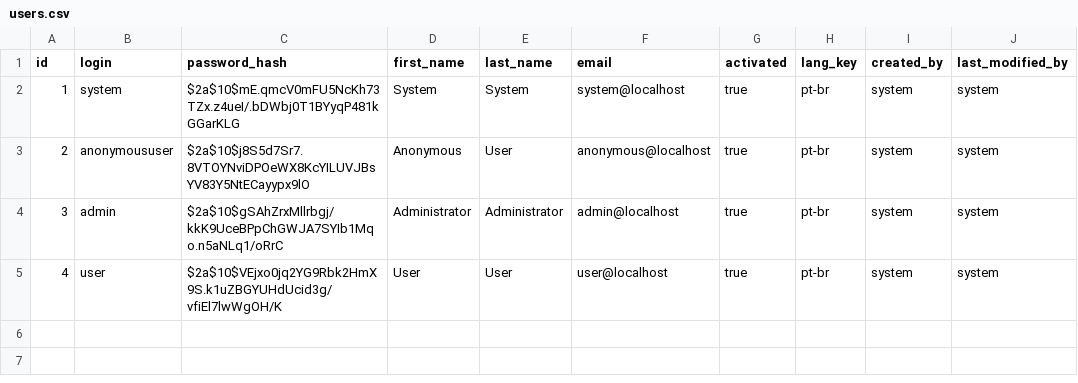
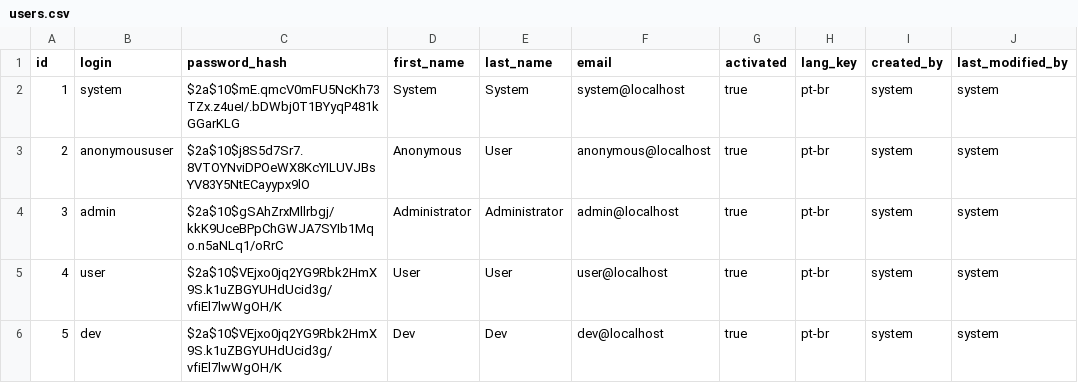
Before and after one commit to N-ascher/SADE, a CSV file: src/main/resources/config/liquibase/users.csv, drawn as a sheet; the diff names each change by its address in the sheet, - before the commit and + after, or states it on an @@ line.

```diff
--- a/src/main/resources/config/liquibase/users.csv
+++ b/src/main/resources/config/liquibase/users.csv
+row 6: 5 | dev | $2a$10$VEjxo0jq2YG9Rbk2HmX9S.k1uZBGYUHdUcid3g/vfiEl7lwWgOH/K | Dev | Dev | dev@localhost | true | pt-br | system | system
```
Also changed, not shown: 51 other files.
